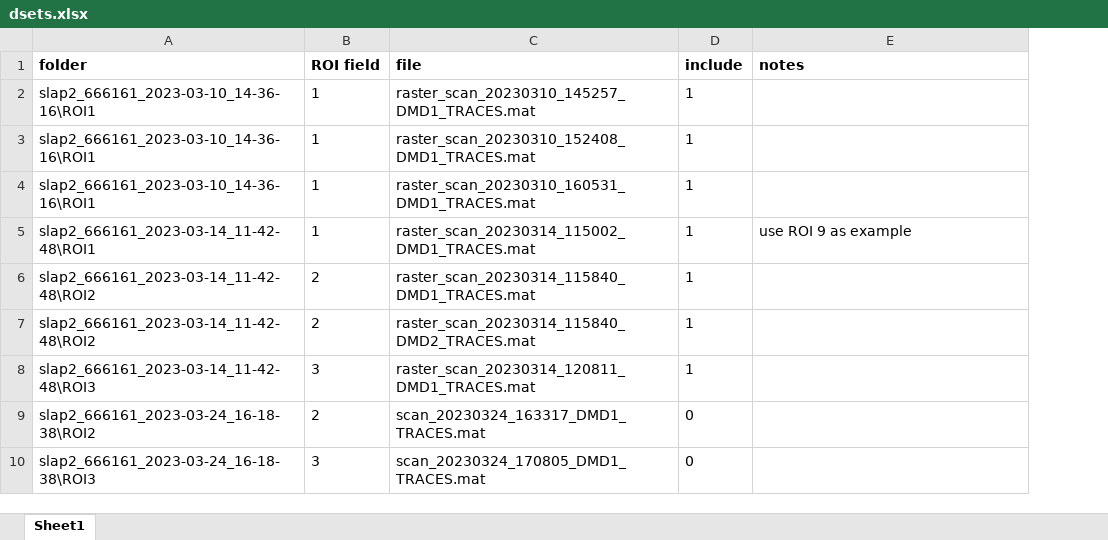
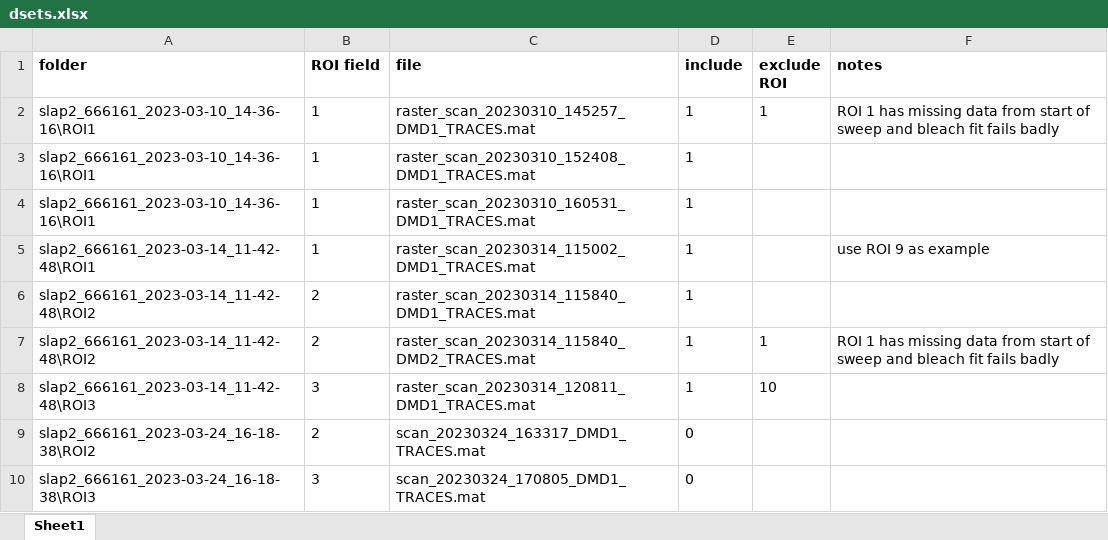
Before and after one commit to kortdriessen/ophys-slap2-analysis, an Excel workbook: python/Analysis/dsets.xlsx, sheet Sheet1, drawn as a sheet; values as stored, in another font and other column widths than the file's, no borders; addresses are those after the commit; the diff names each change by its address in the sheet, - before the commit and + after, or states it on an @@ line.

Commit message:
analysis update
updated

```diff
--- a/python/Analysis/dsets.xlsx (sheet Sheet1)
+++ b/python/Analysis/dsets.xlsx (sheet Sheet1)
+column E (exclude ROI), rows 2-8: 1 |  |  |  |  | 1 | 10
-F2 (notes): (empty)
+F2 (notes): ROI 1 has missing data from start of sweep and bleach fit fails badly
-F7 (notes): (empty)
+F7 (notes): ROI 1 has missing data from start of sweep and bleach fit fails badly
```
Also changed, not shown: 9 other files.
